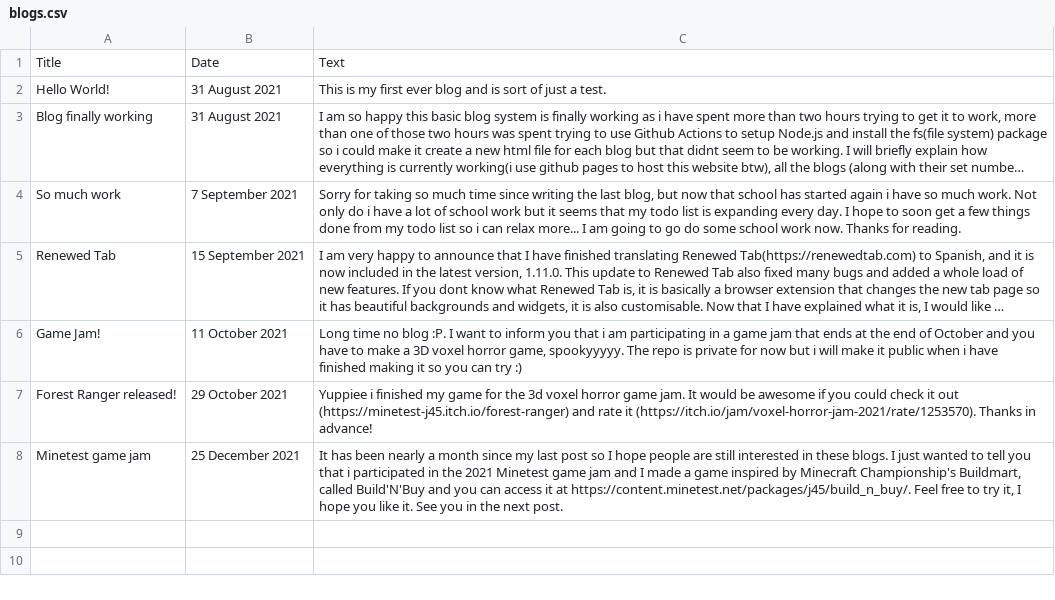
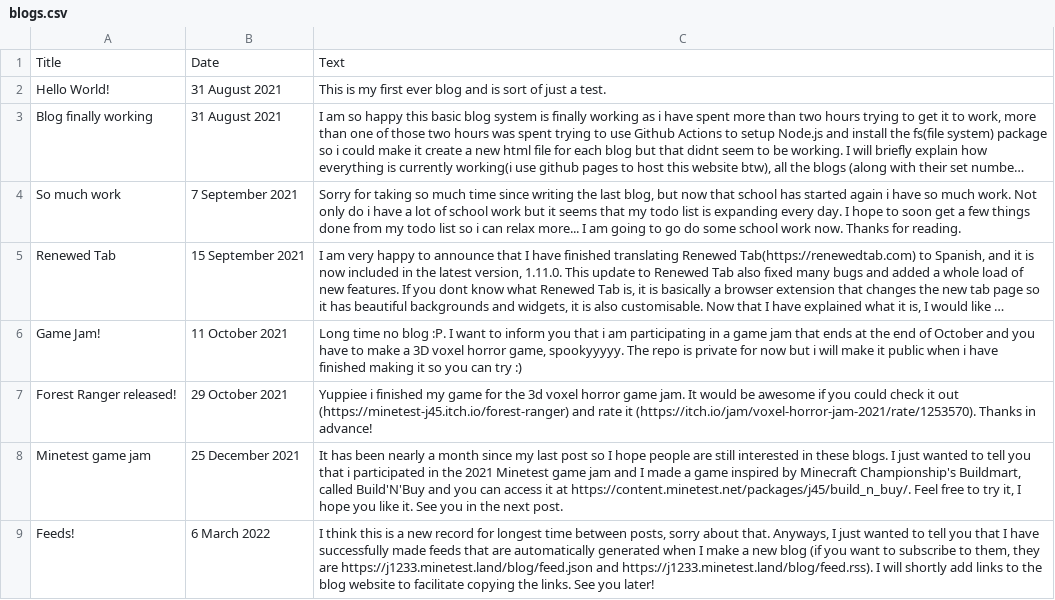
Before and after one commit to Minetest-j45/blog, a CSV file: blogs.csv, drawn as a sheet; long unchanged cells end in …; the diff names each change by its address in the sheet, - before the commit and + after, or states it on an @@ line.

Commit message:
new blog

```diff
--- a/blogs.csv
+++ b/blogs.csv
+row 9: Feeds! | 6 March 2022 | I think this is a new record for longest time between posts, sorry about that. Anyways, I just wanted to tell you that I have successfully made feeds that are automatically generated when I make a new blog (if you want to subscribe to them, they are https://j1233.minetest.land/blog/feed.json and https://j1233.minetest.land/blog/feed.rss). I will shortly add links to the blog website to facilitate copying the links. See you later!
```
